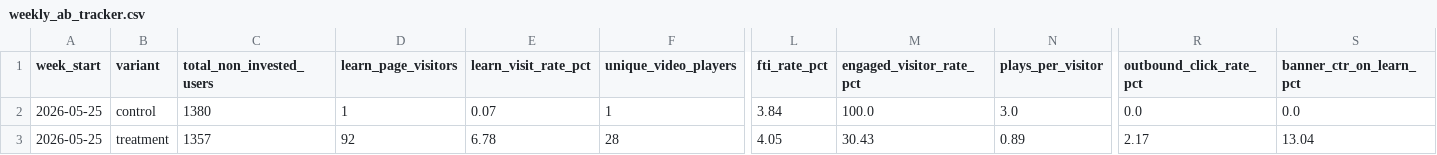
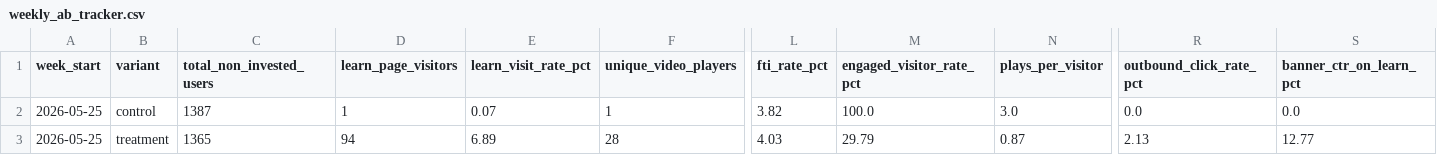
Before and after one commit to gripinvest/gi-analytics, a CSV file: backend/data/learn_education/weekly_ab_tracker.csv, drawn as a sheet; only a part is shown, gaps mark what is left out; the diff names each change by its address in the sheet, - before the commit and + after, or states it on an @@ line.

```diff
--- a/backend/data/learn_education/weekly_ab_tracker.csv
+++ b/backend/data/learn_education/weekly_ab_tracker.csv
-C2 (total_non_invested_users): 1380
+C2 (total_non_invested_users): 1387
-L2 (fti_rate_pct): 3.84
+L2 (fti_rate_pct): 3.82
-C3 (total_non_invested_users): 1357
+C3 (total_non_invested_users): 1365
-D3 (learn_page_visitors): 92
+D3 (learn_page_visitors): 94
-E3 (learn_visit_rate_pct): 6.78
+E3 (learn_visit_rate_pct): 6.89
-L3 (fti_rate_pct): 4.05
+L3 (fti_rate_pct): 4.03
-M3 (engaged_visitor_rate_pct): 30.43
+M3 (engaged_visitor_rate_pct): 29.79
-N3 (plays_per_visitor): 0.89
+N3 (plays_per_visitor): 0.87
-R3 (outbound_click_rate_pct): 2.17
+R3 (outbound_click_rate_pct): 2.13
-S3 (banner_ctr_on_learn_pct): 13.04
+S3 (banner_ctr_on_learn_pct): 12.77
```
Also changed, not shown: 1 other file.
